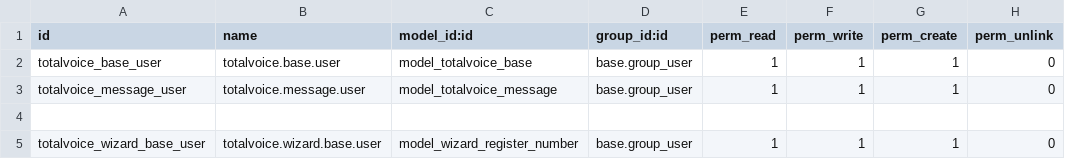
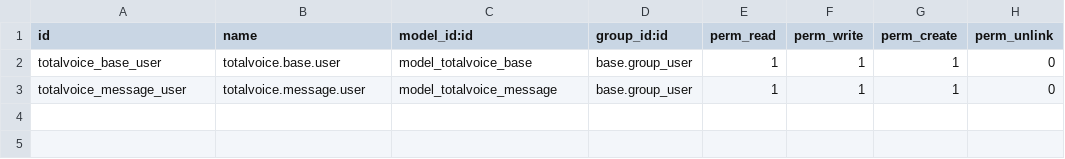
Before and after one commit to kmee/kmee_demo_odoo_addons, a CSV file: totalvoice_odoo/security/ir.model.access.csv, drawn as a sheet.

Commit message:
[RMV] Permissão desnecessária

```diff
--- a/totalvoice_odoo/security/ir.model.access.csv
+++ b/totalvoice_odoo/security/ir.model.access.csv
@@ -3,3 +3 @@ totalvoice_base_user,totalvoice.base.user,model_totalvoice_base,base.group_user,
 totalvoice_message_user,totalvoice.message.user,model_totalvoice_message,base.group_user,1,1,1,0
-
-totalvoice_wizard_base_user,totalvoice.wizard.base.user,model_wizard_register_number,base.group_user,1,1,1,0
```
